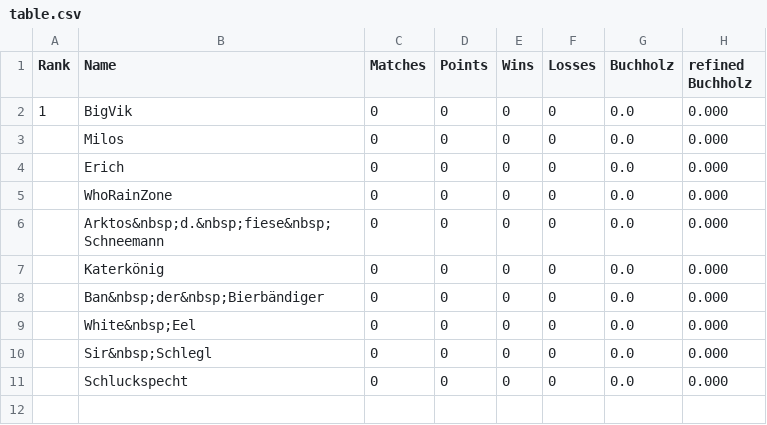
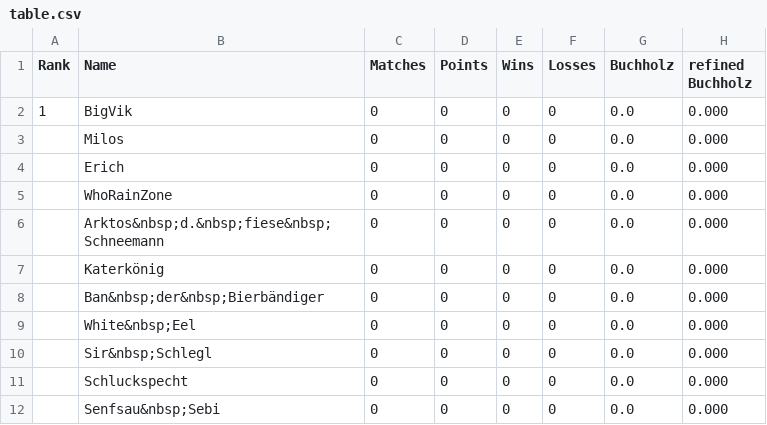
Before and after one commit to flunkypiraten/flunkypiraten.github.io, a CSV file: _data/table.csv, drawn as a sheet; the diff names each change by its address in the sheet, - before the commit and + after, or states it on an @@ line.

Commit message:
update table data

```diff
--- a/_data/table.csv
+++ b/_data/table.csv
+row 12:  | Senfsau&nbsp;Sebi | 0 | 0 | 0 | 0 | 0.0 | 0.000
```
